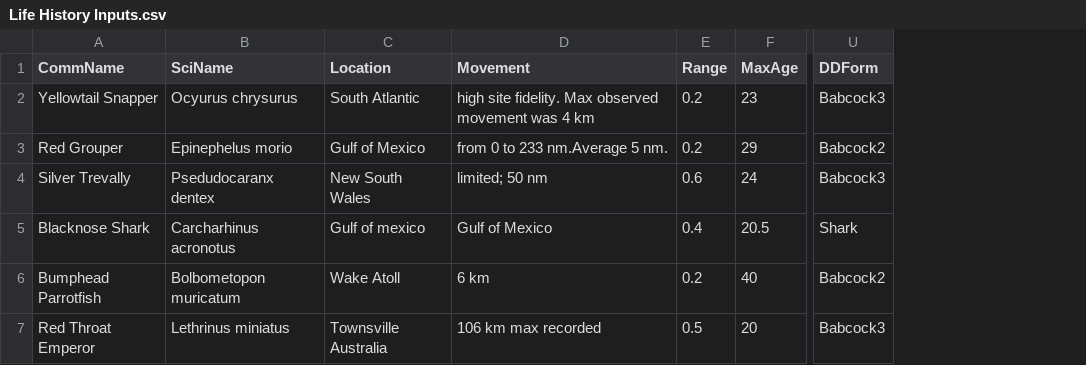
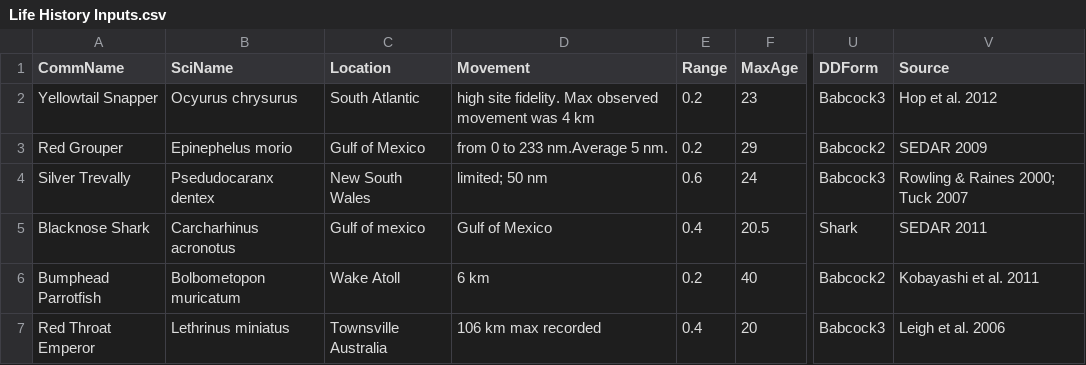
Before and after one commit to DanOvando/Dynamic-MPAs, a CSV file: Inputs/Life History Inputs.csv, drawn as a sheet; only a part is shown, gaps mark what is left out; the diff names each change by its address in the sheet, - before the commit and + after, or states it on an @@ line.

Commit message:
few plotting improvements and changed the movement rate of emperors

```diff
--- a/Inputs/Life History Inputs.csv
+++ b/Inputs/Life History Inputs.csv
+column V (Source), rows 2-7: Hop et al. 2012 | SEDAR 2009 | Rowling & Raines 2000; Tuck 2007 | SEDAR 2011 | Kobayashi et al. 2011 | Leigh et al. 2006
-E7 (Range): 0.5
+E7 (Range): 0.4
```
Also changed, not shown: 13 other files.
